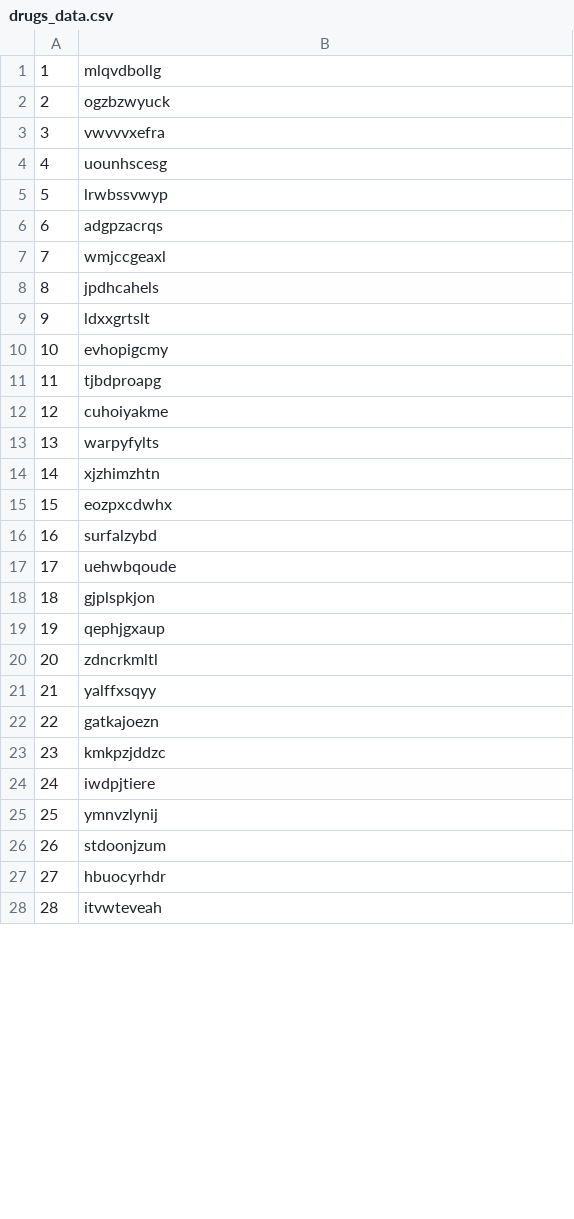
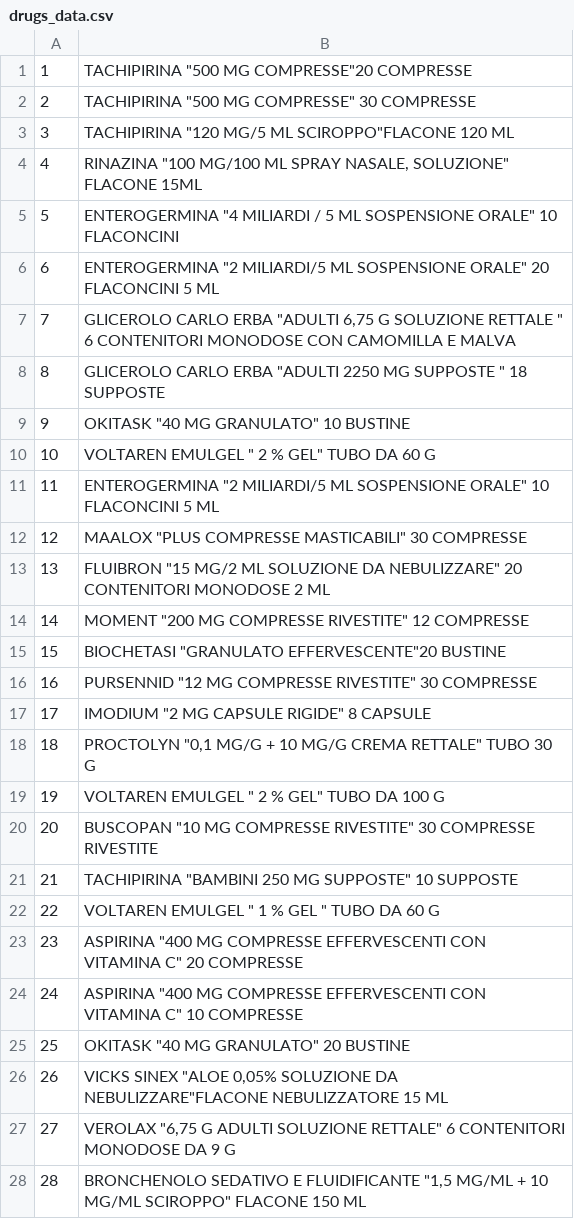
Before and after one commit to andrea989898/Software-Sanitario-unitn, a CSV file: SoftwareSanitario/database/drugs_data.csv, drawn as a sheet; only a part is shown; the diff covers the shown part only.

```diff
--- a/SoftwareSanitario/database/drugs_data.csv
+++ b/SoftwareSanitario/database/drugs_data.csv
@@ -1,28 +1,28 @@
-1;mlqvdbollg
-2;ogzbzwyuck
-3;vwvvvxefra
-4;uounhscesg
-5;lrwbssvwyp
-6;adgpzacrqs
-7;wmjccgeaxl
-8;jpdhcahels
-9;ldxxgrtslt
-10;evhopigcmy
-11;tjbdproapg
-12;cuhoiyakme
-13;warpyfylts
-14;xjzhimzhtn
-15;eozpxcdwhx
-16;surfalzybd
-17;uehwbqoude
-18;gjplspkjon
-19;qephjgxaup
-20;zdncrkmltl
-21;yalffxsqyy
-22;gatkajoezn
-23;kmkpzjddzc
-24;iwdpjtiere
-25;ymnvzlynij
-26;stdoonjzum
-27;hbuocyrhdr
-28;itvwteveah
+1;"TACHIPIRINA ""500 MG COMPRESSE""20 COMPRESSE"
+2;"TACHIPIRINA ""500 MG COMPRESSE"" 30 COMPRESSE"
+3;"TACHIPIRINA ""120 MG/5 ML SCIROPPO""FLACONE 120 ML"
+4;"RINAZINA ""100 MG/100 ML SPRAY NASALE, SOLUZIONE"" FLACONE 15ML"
+5;"ENTEROGERMINA ""4 MILIARDI / 5 ML SOSPENSIONE ORALE"" 10 FLACONCINI"
+6;"ENTEROGERMINA ""2 MILIARDI/5 ML  SOSPENSIONE ORALE"" 20 FLACONCINI 5 ML"
+7;"GLICEROLO CARLO ERBA ""ADULTI 6,75 G SOLUZIONE RETTALE "" 6 CONTENITORI MONODOSE CON CAMOMILLA E MALVA"
+8;"GLICEROLO CARLO ERBA ""ADULTI 2250 MG SUPPOSTE "" 18 SUPPOSTE"
+9;"OKITASK ""40 MG GRANULATO"" 10 BUSTINE"
+10;"VOLTAREN EMULGEL "" 2 % GEL"" TUBO DA 60 G"
+11;"ENTEROGERMINA ""2 MILIARDI/5 ML  SOSPENSIONE ORALE"" 10 FLACONCINI 5 ML"
+12;"MAALOX ""PLUS COMPRESSE MASTICABILI"" 30 COMPRESSE"
+13;"FLUIBRON ""15 MG/2 ML SOLUZIONE DA NEBULIZZARE"" 20 CONTENITORI MONODOSE 2 ML"
+14;"MOMENT ""200 MG COMPRESSE RIVESTITE""  12 COMPRESSE"
+15;"BIOCHETASI ""GRANULATO EFFERVESCENTE""20 BUSTINE"
+16;"PURSENNID ""12 MG COMPRESSE RIVESTITE"" 30 COMPRESSE"
+17;"IMODIUM ""2 MG CAPSULE RIGIDE"" 8 CAPSULE"
+18;"PROCTOLYN ""0,1 MG/G + 10 MG/G CREMA RETTALE"" TUBO 30 G"
+19;"VOLTAREN EMULGEL "" 2 % GEL"" TUBO DA 100 G"
+20;"BUSCOPAN ""10 MG COMPRESSE RIVESTITE"" 30 COMPRESSE RIVESTITE"
+21;"TACHIPIRINA ""BAMBINI 250 MG SUPPOSTE"" 10 SUPPOSTE"
+22;"VOLTAREN EMULGEL "" 1 % GEL "" TUBO DA 60 G"
+23;"ASPIRINA ""400 MG COMPRESSE EFFERVESCENTI CON VITAMINA C"" 20 COMPRESSE"
+24;"ASPIRINA ""400 MG COMPRESSE EFFERVESCENTI CON VITAMINA C"" 10 COMPRESSE"
+25;"OKITASK ""40 MG GRANULATO"" 20 BUSTINE"
+26;"VICKS SINEX ""ALOE 0,05% SOLUZIONE DA NEBULIZZARE""FLACONE NEBULIZZATORE 15 ML"
+27;"VEROLAX ""6,75 G ADULTI SOLUZIONE RETTALE"" 6 CONTENITORI MONODOSE DA 9 G"
+28;"BRONCHENOLO SEDATIVO E FLUIDIFICANTE ""1,5 MG/ML + 10 MG/ML SCIROPPO"" FLACONE 150 ML"
```
Also changed, not shown: 50 removed rows and 22 edited cells elsewhere in this file, SoftwareSanitario/database/allDoctors_data.csv, SoftwareSanitario/database/examinations_data.csv, 15 other files.
